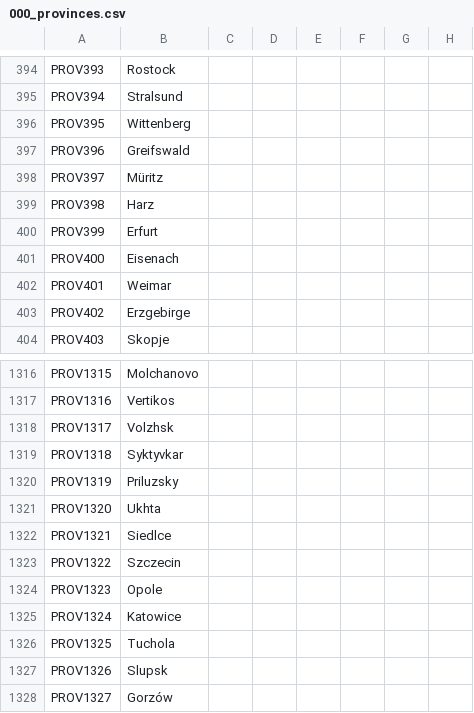
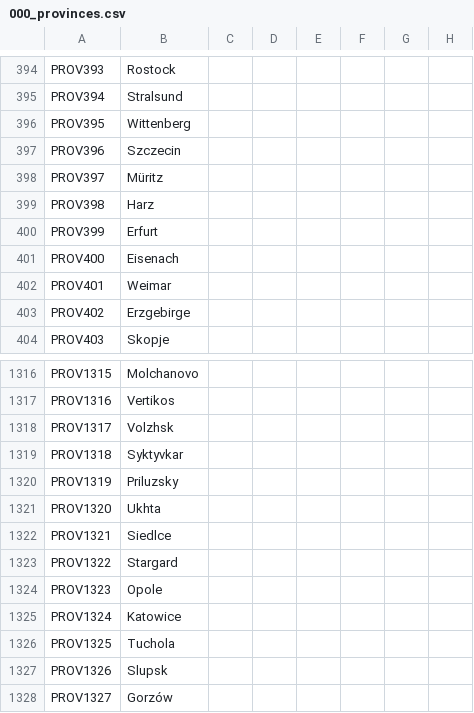
Before and after one commit to klorpa/After-The-End-Eurasia, a CSV file: ATE_Eurasia/localisation/000_provinces.csv, drawn as a sheet; only a part is shown, gaps mark what is left out; the diff names each change by its address in the sheet, - before the commit and + after, or states it on an @@ line.

```diff
--- a/ATE_Eurasia/localisation/000_provinces.csv
+++ b/ATE_Eurasia/localisation/000_provinces.csv
-B397: Greifswald
+B397: Szczecin
-B1323: Szczecin
+B1323: Stargard
```
Also changed, not shown: ATE_Eurasia/localisation/000_Title_names.csv, ATE_Eurasia/map/definition.csv, 10 other files.
